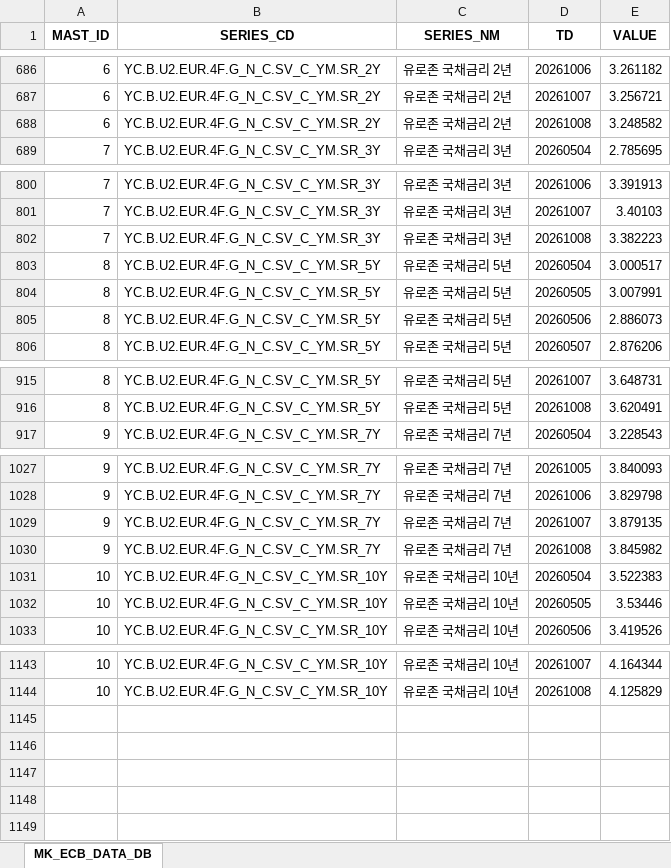
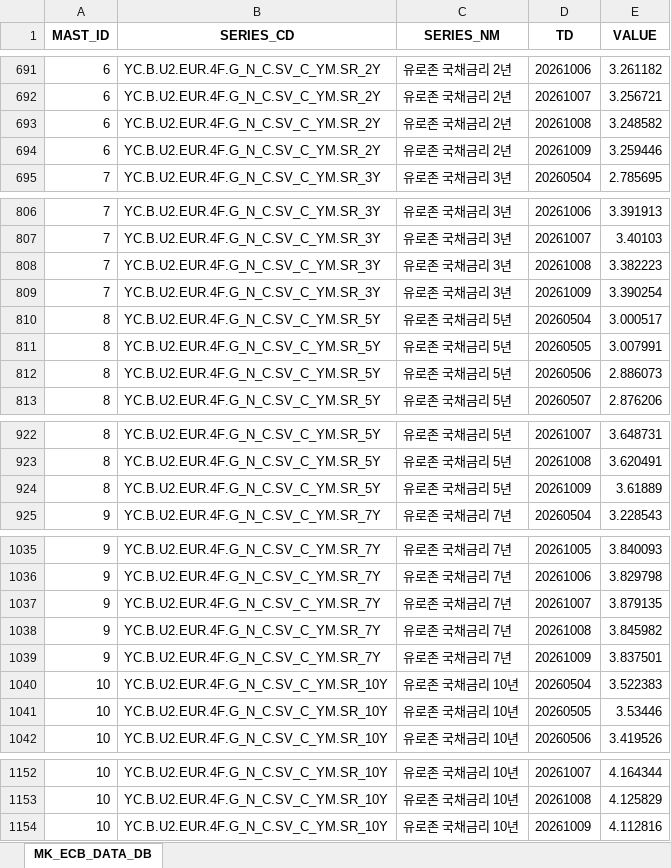
Before and after one commit to chsbjh-ops/mk-inv-ingest, an Excel workbook: data/mk_ecb_data_master.xlsx, sheet MK_ECB_DATA_DB, drawn as a sheet; only a part is shown, gaps mark what is left out; values as stored, in another font and other column widths than the file's, no borders; the diff covers the shown part only; the diff names each change by its address in the sheet, - before the commit and + after, or states it on an @@ line.

```diff
--- a/data/mk_ecb_data_master.xlsx (sheet MK_ECB_DATA_DB)
+++ b/data/mk_ecb_data_master.xlsx (sheet MK_ECB_DATA_DB)
+row 694: 6 | YC.B.U2.EUR.4F.G_N_C.SV_C_YM.SR_2Y | 유로존 국채금리 2년 | 20261009 | 3.259446
+row 809: 7 | YC.B.U2.EUR.4F.G_N_C.SV_C_YM.SR_3Y | 유로존 국채금리 3년 | 20261009 | 3.390254
+row 924: 8 | YC.B.U2.EUR.4F.G_N_C.SV_C_YM.SR_5Y | 유로존 국채금리 5년 | 20261009 | 3.61889
+row 1039: 9 | YC.B.U2.EUR.4F.G_N_C.SV_C_YM.SR_7Y | 유로존 국채금리 7년 | 20261009 | 3.837501
+row 1154: 10 | YC.B.U2.EUR.4F.G_N_C.SV_C_YM.SR_10Y | 유로존 국채금리 10년 | 20261009 | 4.112816
```
Also changed, not shown: 5 added rows elsewhere in this sheet, data/mk_fred_data_master.xlsx, data/mk_nyfed_data_master.xlsx, 5 other files.
